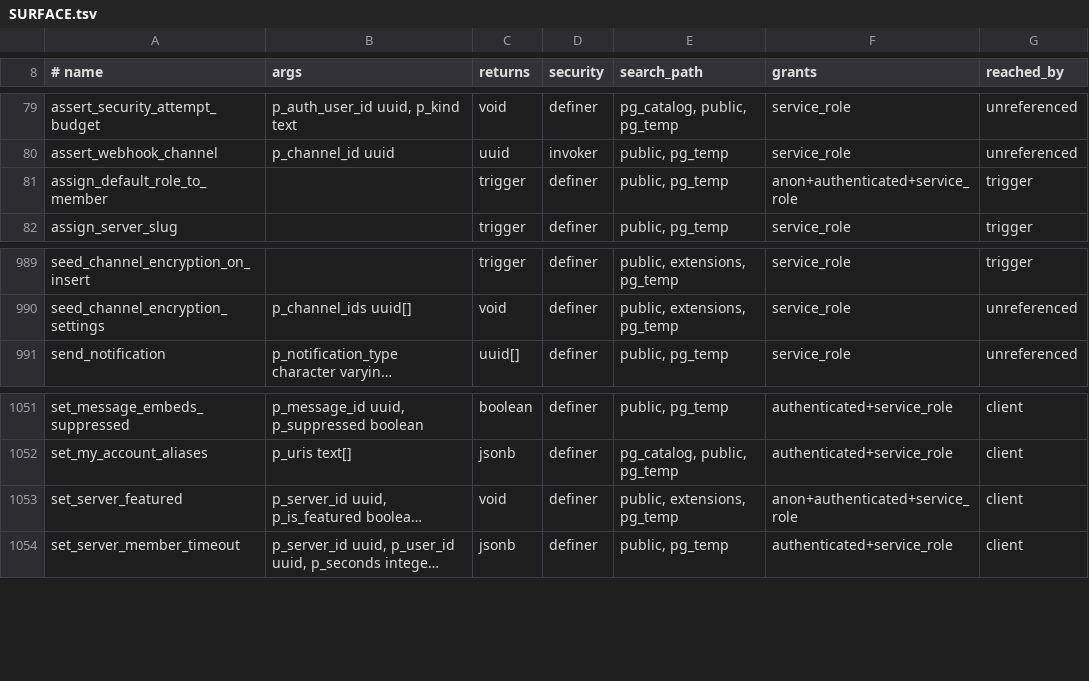
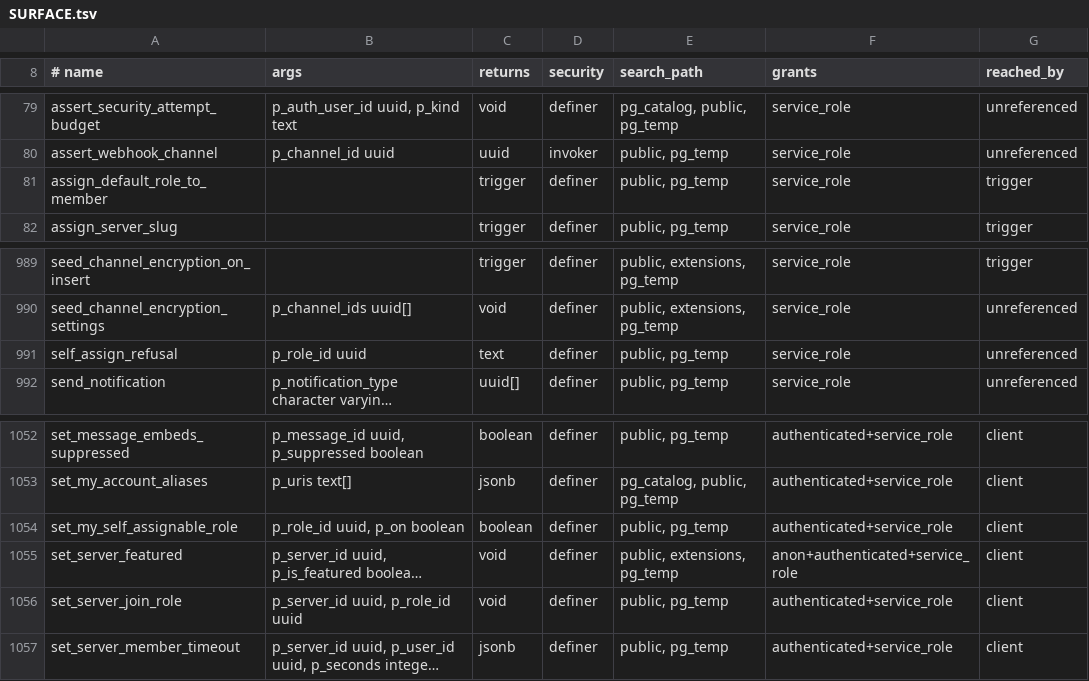
Before and after one commit to y4my4my4m/harmony, a TSV file: db_schema/SURFACE.tsv, drawn as a sheet; only a part is shown, gaps mark what is left out; long unchanged cells end in …; the diff names each change by its address in the sheet, - before the commit and + after, or states it on an @@ line.

Commit message:
feat(roles): self-assignable roles, role menus and the role for new members
server_roles.self_assignable, self_assign_group and self_assign_note
mark a role members give themselves. set_my_self_assignable_role adds it
only while self_assign_refusal finds nothing: no bit beyond @everyone,
a position below every role granting such bits (a tie is too high), and
channel overrides allowing at most @everyone's bits and VIEW_CHANNEL, on
a local server. Dropping needs only the flag.

server_settings.default_role_id was stored and audited but applied at
no join. assign_default_role_to_member now gives it when a membership
becomes accepted, on local servers, to anyone but the owner, unless it
is @everyone or an administrator role; set_server_join_role sets it for
MANAGE_ROLES holders below their rank, and the direct-write guard refuses
those roles too. The role audit records the new columns. pgTAP 298.

Client: the role editor's switch, group and description with the reason
a role cannot be picked; Pick roles in the server menu and on the own
profile card; /rolemenu posts a role_menu part plus a text part naming
the roles, a card that works in its own server only, in encrypted
channels too, and cannot be edited; Role for new members in Server
settings > Roles. All locales; docs run/roles-permissions and
use/getting-started; ROADMAP item 3 done. Journey self-assignable-roles.

```diff
--- a/db_schema/SURFACE.tsv
+++ b/db_schema/SURFACE.tsv
-F81 (grants): anon+authenticated+service_role
+F81 (grants): service_role
+row 991: self_assign_refusal | p_role_id uuid | text | definer | public, pg_temp | service_role | unreferenced
+row 1054: set_my_self_assignable_role | p_role_id uuid, p_on boolean | boolean | definer | public, pg_temp | authenticated+service_role | client
+row 1056: set_server_join_role | p_server_id uuid, p_role_id uuid | void | definer | public, pg_temp | authenticated+service_role | client
```
Also changed, not shown: db_schema/REACHABILITY.tsv, 43 other files.
